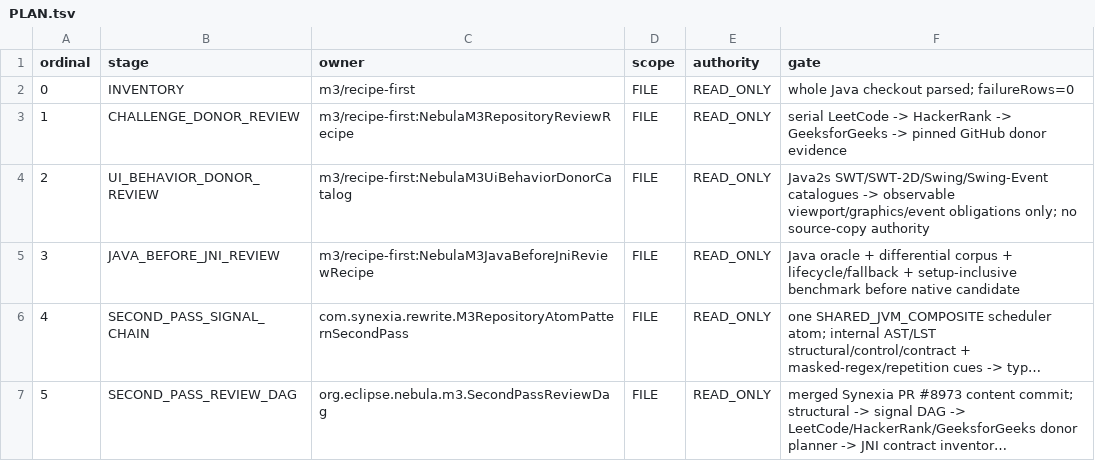
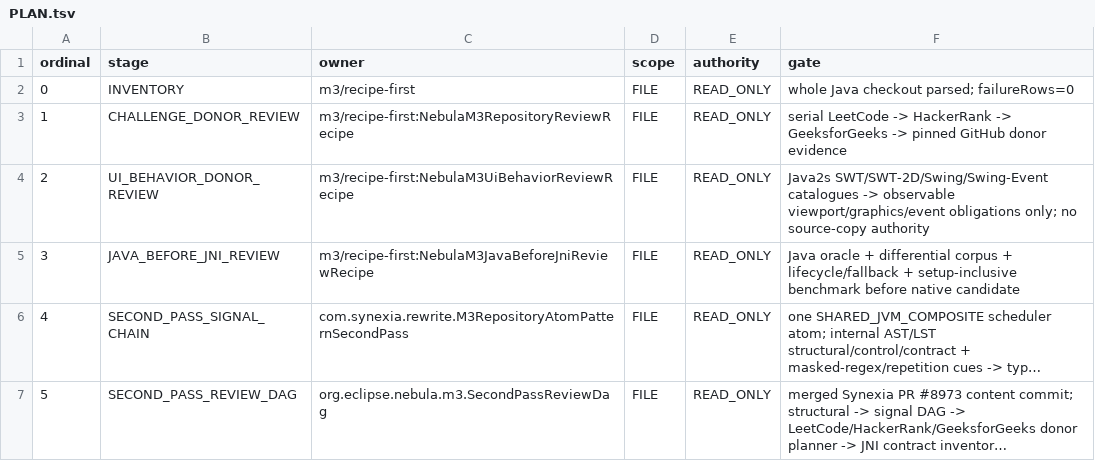
Before and after one commit to hsoliwal/nebula, a TSV file: m3/convergence/PLAN.tsv, drawn as a sheet; only a part is shown; long unchanged cells end in ….

Commit message:
docs(m3): route UI donor review stage through executable recipe

```diff
--- a/m3/convergence/PLAN.tsv
+++ b/m3/convergence/PLAN.tsv
@@ -3,3 +3,3 @@ ordinal	stage	owner	scope	authority	gate
 1	CHALLENGE_DONOR_REVIEW	m3/recipe-first:NebulaM3RepositoryReviewRecipe	FILE	READ_ONLY	serial LeetCode -> HackerRank -> GeeksforGeeks -> pinned GitHub donor evidence
-2	UI_BEHAVIOR_DONOR_REVIEW	m3/recipe-first:NebulaM3UiBehaviorDonorCatalog	FILE	READ_ONLY	Java2s SWT/SWT-2D/Swing/Swing-Event catalogues -> observable viewport/graphics/event obligations only; no source-copy authority
+2	UI_BEHAVIOR_DONOR_REVIEW	m3/recipe-first:NebulaM3UiBehaviorReviewRecipe	FILE	READ_ONLY	Java2s SWT/SWT-2D/Swing/Swing-Event catalogues -> observable viewport/graphics/event obligations only; no source-copy authority
 3	JAVA_BEFORE_JNI_REVIEW	m3/recipe-first:NebulaM3JavaBeforeJniReviewRecipe	FILE	READ_ONLY	Java oracle + differential corpus + lifecycle/fallback + setup-inclusive benchmark before native candidate
```
